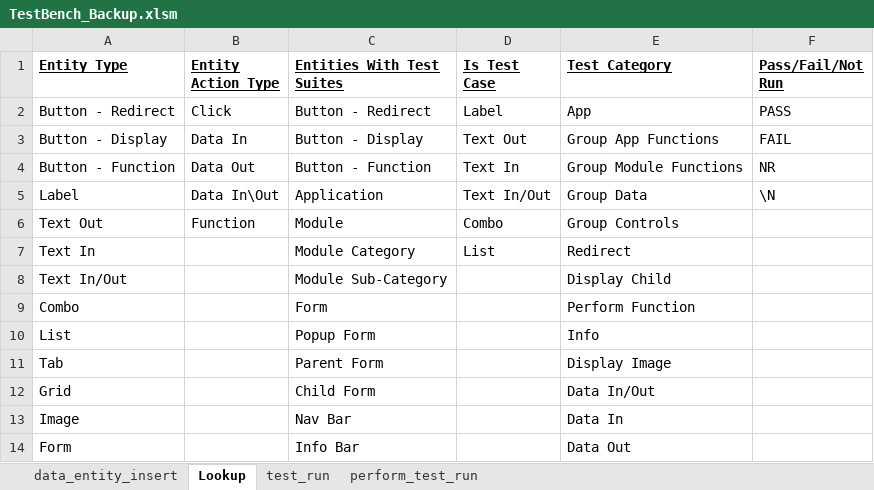
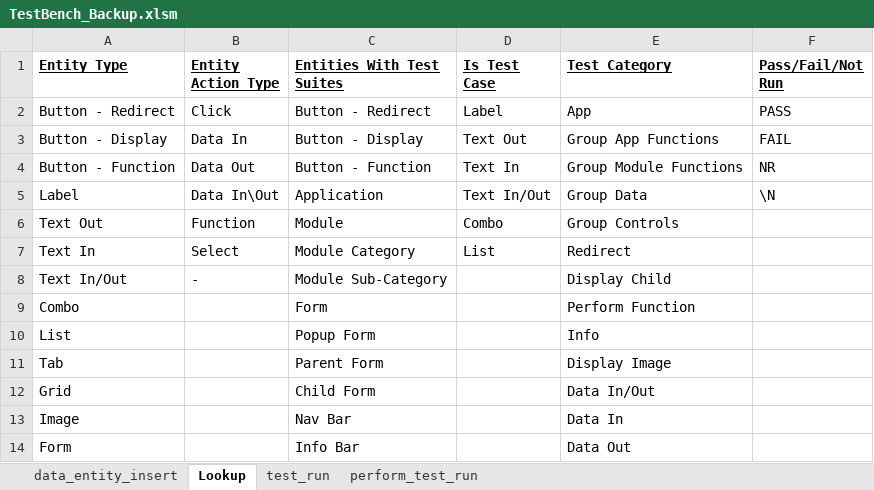
Before and after one commit to sebrown0/TB_Backup, an Excel workbook: TestBench_Backup.xlsm, sheet Lookup, drawn as a sheet; only a part is shown; values as stored, in another font and other column widths than the file's, no borders; the diff names each change by its address in the sheet, - before the commit and + after, or states it on an @@ line.

Commit message:
Add select as entity action. Add entities upto 107

```diff
--- a/TestBench_Backup.xlsm (sheet Lookup)
+++ b/TestBench_Backup.xlsm (sheet Lookup)
-B7 (Entity Action Type): (empty)
+B7 (Entity Action Type): Select
-B8 (Entity Action Type): (empty)
+B8 (Entity Action Type): -
```
Also changed, not shown: sheet data_entity_insert, charts or pictures, 3 other files.
